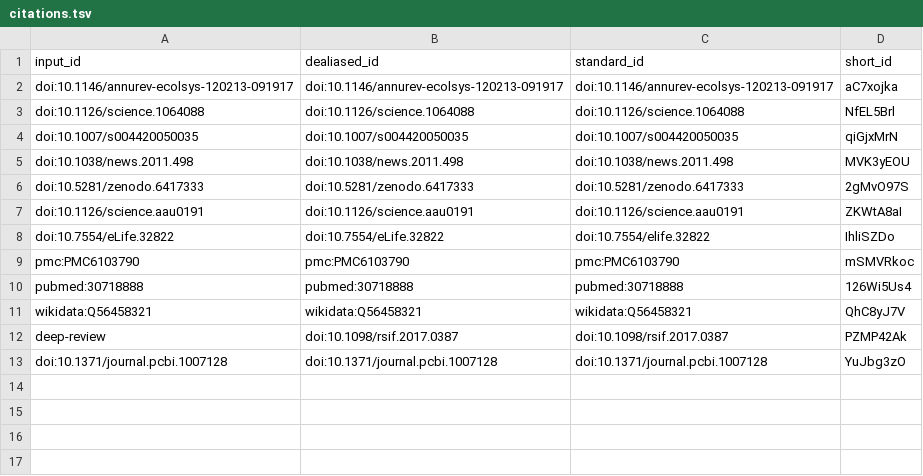
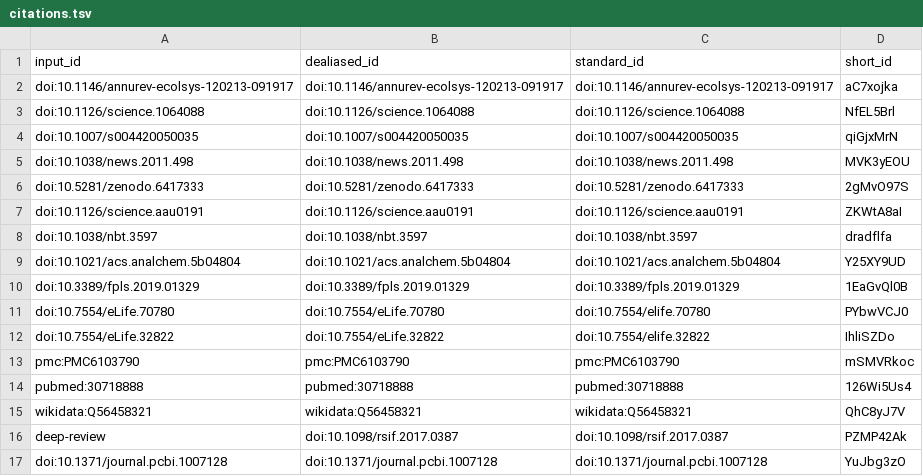
Before and after one commit to digital-botanical-gardens-initiative/dbgi-green-paper, a TSV file: citations.tsv, drawn as a sheet; the diff names each change by its address in the sheet, - before the commit and + after, or states it on an @@ line.

```diff
--- a/citations.tsv
+++ b/citations.tsv
+row 8: doi:10.1038/nbt.3597 | doi:10.1038/nbt.3597 | doi:10.1038/nbt.3597 | dradflfa
+row 9: doi:10.1021/acs.analchem.5b04804 | doi:10.1021/acs.analchem.5b04804 | doi:10.1021/acs.analchem.5b04804 | Y25XY9UD
+row 10: doi:10.3389/fpls.2019.01329 | doi:10.3389/fpls.2019.01329 | doi:10.3389/fpls.2019.01329 | 1EaGvQl0B
+row 11: doi:10.7554/eLife.70780 | doi:10.7554/eLife.70780 | doi:10.7554/elife.70780 | PYbwVCJ0
```
Also changed, not shown: 7 other files.
